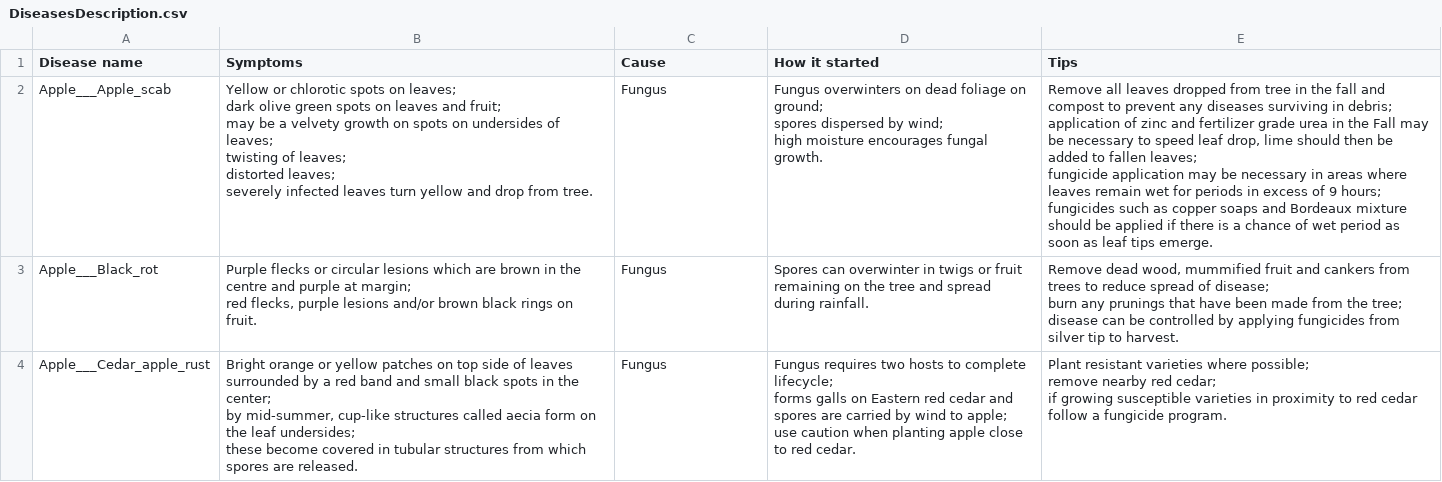
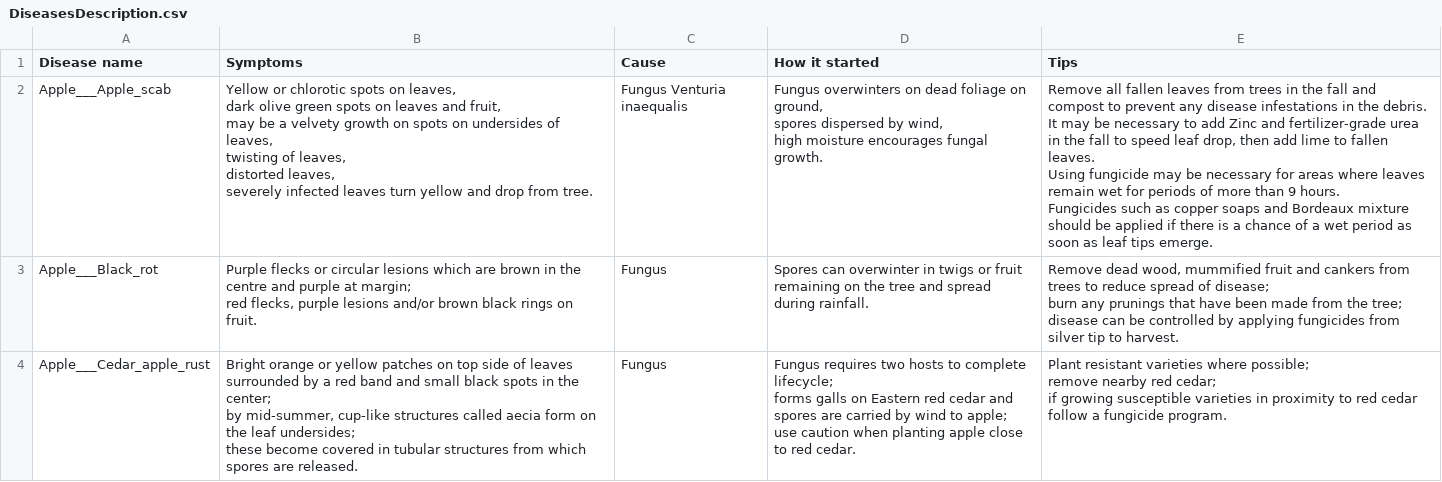
Before and after one commit to hady-o/LeafApp, a CSV file: app/src/main/assets/Data/DiseasesDescription.csv, drawn as a sheet; only a part is shown.

```diff
--- a/app/src/main/assets/Data/DiseasesDescription.csv
+++ b/app/src/main/assets/Data/DiseasesDescription.csv
@@ -1,13 +1,13 @@
 Disease name,Symptoms,Cause,How it started,Tips
-Apple___Apple_scab,"Yellow or chlorotic spots on leaves;
-dark olive green spots on leaves and fruit;
-may be a velvety growth on spots on undersides of leaves;
-twisting of leaves;
-distorted leaves;
-severely infected leaves turn yellow and drop from tree.",Fungus,"Fungus overwinters on dead foliage on ground;
-spores dispersed by wind;
-high moisture encourages fungal growth.","Remove all leaves dropped from tree in the fall and compost to prevent any diseases surviving in debris;
-application of zinc and fertilizer grade urea in the Fall may be necessary to speed leaf drop, lime should then be added to fallen leaves;
-fungicide application may be necessary in areas where leaves remain wet for periods in excess of 9 hours;
-fungicides such as copper soaps and Bordeaux mixture should be applied if there is a chance of wet period as soon as leaf tips emerge."
+Apple___Apple_scab,"Yellow or chlorotic spots on leaves,
+dark olive green spots on leaves and fruit,
+may be a velvety growth on spots on undersides of leaves,
+twisting of leaves,
+distorted leaves,
+severely infected leaves turn yellow and drop from tree.",Fungus Venturia inaequalis,"Fungus overwinters on dead foliage on ground,
+spores dispersed by wind,
+high moisture encourages fungal growth.","Remove all fallen leaves from trees in the fall and compost to prevent any disease infestations in the debris.
+It may be necessary to add Zinc and fertilizer-grade urea in the fall to speed leaf drop, then add lime to fallen leaves.
+Using fungicide may be necessary for areas where leaves remain wet for periods of more than 9 hours.
+Fungicides such as copper soaps and Bordeaux mixture should be applied if there is a chance of a wet period as soon as leaf tips emerge."
 Apple___Black_rot,"Purple flecks or circular lesions which are brown in the centre and purple at margin;
```
Also changed, not shown: 6 other files.
